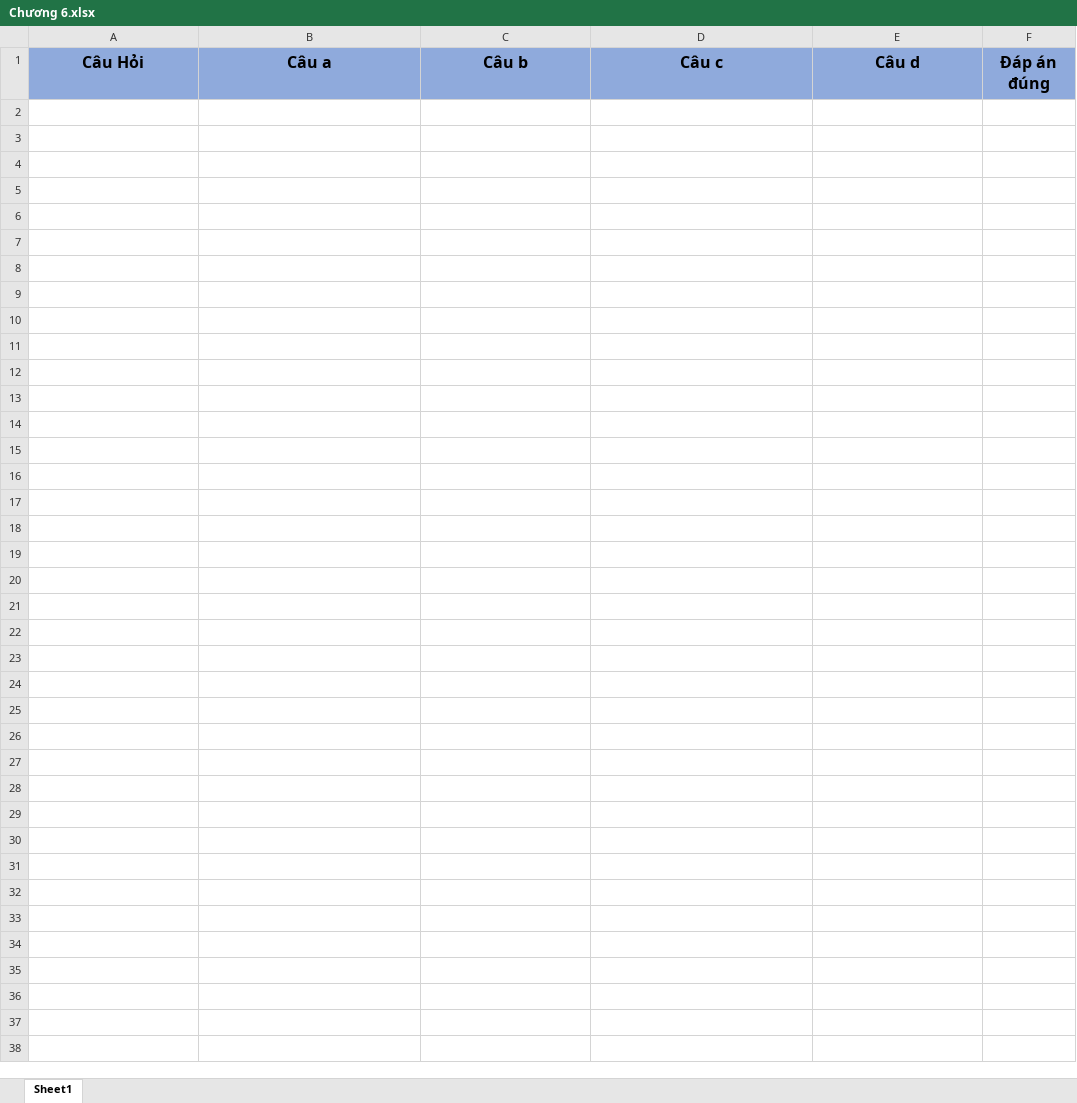
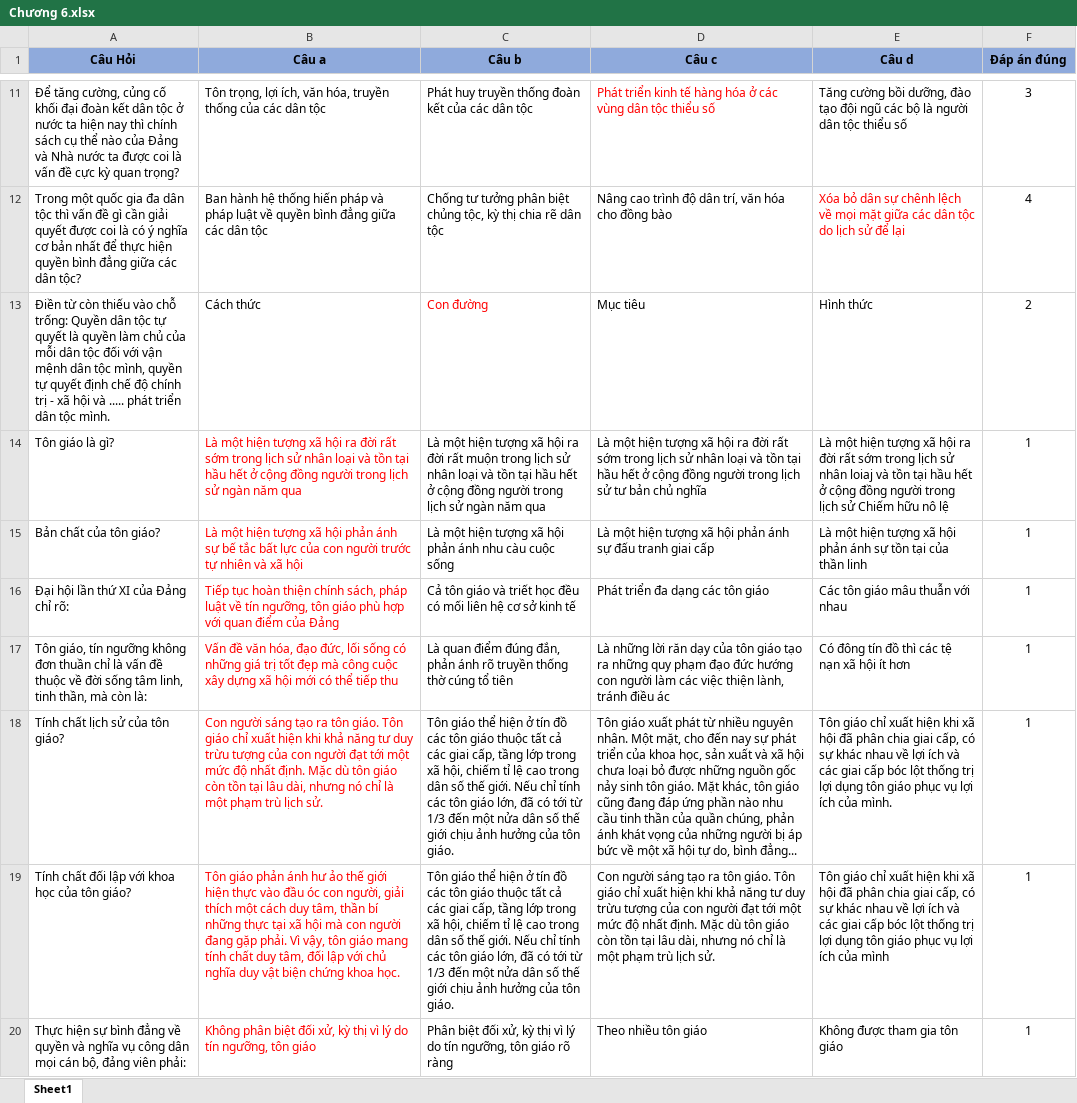
Before and after one commit to danggiakiet/Ung_Dung_On_Tap_Ly_Thuyet, an Excel workbook: Kiểm tra trắc nghiệm/Kiểm tra trắc nghiệm/bin/Debug/data/Chủ Nghĩa Xã Hội Khoa Học/Chương 6.xlsx, sheet Sheet1, drawn as a sheet; only a part is shown, gaps mark what is left out; values as stored, in another font and other column widths than the file's, no borders; the diff covers the shown part only; the diff names each change by its address in the sheet, - before the commit and + after, or states it on an @@ line.

```diff
--- a/Kiểm tra trắc nghiệm/Kiểm tra trắc nghiệm/bin/Debug/data/Chủ Nghĩa Xã Hội Khoa Học/Chương 6.xlsx (sheet Sheet1)
+++ b/Kiểm tra trắc nghiệm/Kiểm tra trắc nghiệm/bin/Debug/data/Chủ Nghĩa Xã Hội Khoa Học/Chương 6.xlsx (sheet Sheet1)
@@ A1:F1 text size: smaller @@
+row 11: Để tăng cường, củng cố khối đại đoàn kết dân tộc ở nước ta hiện nay thì chính sách cụ thể nào của Đảng và Nhà nước ta được coi là vấn đề cực kỳ quan trọng? | Tôn trọng, lợi ích, văn hóa, truyền thống của các dân tộc | Phát huy truyền thống đoàn kết của các dân tộc | Phát triển kinh tế hàng hóa ở các vùng dân tộc thiểu số | Tăng cường bồi dưỡng, đào tạo đội ngũ các bộ là người dân tộc thiểu số | 3
+row 12: Trong một quốc gia đa dân tộc thì vấn đề gì cần giải quyết được coi là có ý nghĩa cơ bản nhất để thực hiện quyền bình đẳng giữa các dân tộc? | Ban hành hệ thống hiến pháp và pháp luật về quyền bình đẳng giữa các dân tộc | Chống tư tưởng phân biệt chủng tộc, kỳ thị chia rẽ dân tộc | Nâng cao trình độ dân trí, văn hóa cho đồng bào | Xóa bỏ dân sự chênh lệch về mọi mặt giữa các dân tộc do lịch sử để lại | 4
+row 13: Điền từ còn thiếu vào chỗ trống: Quyền dân tộc tự quyết là quyền làm chủ của mỗi dân tộc đối với vận mệnh dân tộc mình, quyền tự quyết định chế độ chính trị - xã hội và ..... phát triển dân tộc mình. | Cách thức | Con đường | Mục tiêu | Hình thức | 2
+row 14: Tôn giáo là gì? | Là một hiện tượng xã hội ra đời rất sớm trong lịch sử nhân loại và tồn tại hầu hết ở cộng đồng người trong lịch sử ngàn năm qua | Là một hiện tượng xã hội ra đời rất muộn trong lịch sử nhân loại và tồn tại hầu hết ở cộng đồng người trong lịch sử ngàn năm qua | Là một hiện tượng xã hội ra đời rất sớm trong lịch sử nhân loại và tồn tại hầu hết ở cộng đồng người trong lịch sử tư bản chủ nghĩa | Là một hiện tượng xã hội ra đời rất sớm trong lịch sử nhân loiaj và tồn tại hầu hết ở cộng đồng người trong lịch sử Chiếm hữu nô lệ | 1
+row 15: Bản chất của tôn giáo? | Là một hiện tượng xã hội phản ánh sự bế tắc bất lực của con người trước tự nhiên và xã hội | Là một hiện tượng xã hội phản ánh nhu càu cuộc sống | Là một hiện tượng xã hội phản ánh sự đấu tranh giai cấp | Là một hiện tượng xã hội phản ánh sự tồn tại của thần linh | 1
+row 16: Đại hội lần thứ XI của Đảng chỉ rõ: | Tiếp tục hoàn thiện chính sách, pháp luật về tín ngưỡng, tôn giáo phù hợp với quan điểm của Đảng | Cả tôn giáo và triết học đều có mối liên hệ cơ sở kinh tế | Phát triển đa dạng các tôn giáo | Các tôn giáo mâu thuẫn với nhau | 1
+row 17: Tôn giáo, tín ngưỡng không đơn thuần chỉ là vấn đề thuộc về đời sống tâm linh, tinh thần, mà còn là: | Vấn đề văn hóa, đạo đức, lối sống có những giá trị tốt đẹp mà công cuộc xây dựng xã hội mới có thể tiếp thu | Là quan điểm đúng đắn, phản ánh rõ truyền thống thờ cúng tổ tiên | Là những lời răn dạy của tôn giáo tạo ra những quy phạm đạo đức hướng con người làm các việc thiện lành, tránh điều ác | Có đông tín đồ thì các tệ nạn xã hội ít hơn | 1
+row 18: Tính chất lịch sử của tôn giáo? | Con người sáng tạo ra tôn giáo. Tôn giáo chỉ xuất hiện khi khả năng tư duy trừu tượng của con người đạt tới một mức độ nhất định. Mặc dù tôn giáo còn tồn tại lâu dài, nhưng nó chỉ là một phạm trù lịch sử. | Tôn giáo thể hiện ở tín đồ các tôn giáo thuộc tất cả các giai cấp, tầng lớp trong xã hội, chiếm tỉ lệ cao trong dân số thế giới. Nếu chỉ tính các tôn giáo lớn, đã có tới từ 1/3 đến một nửa dân số thế giới chịu ảnh hưởng của tôn giáo. | Tôn giáo xuất phát từ nhiều nguyên nhân. Một mặt, cho đến nay sự phát triển của khoa học, sản xuất và xã hội chưa loại bỏ được những nguồn gốc nảy sinh tôn giáo. Mặt khác, tôn giáo cũng đang đáp ứng phần nào nhu cầu tinh thần của quần chúng, phản ánh khát vọng của những người bị áp bức về một xã hội tự do, bình đẳng... | Tôn giáo chỉ xuất hiện khi xã hội đã phân chia giai cấp, có sự khác nhau về lợi ích và các giai cấp bóc lột thống trị lợi dụng tôn giáo phục vụ lợi ích của mình. | 1
+row 19: Tính chất đối lập với khoa học của tôn giáo? | Tôn giáo phản ánh hư ảo thế giới hiện thực vào đầu óc con người, giải thích một cách duy tâm, thần bí những thực tại xã hội mà con người đang gặp phải. Vì vậy, tôn giáo mang tính chất duy tâm, đối lập với chủ nghĩa duy vật biện chứng khoa học. | Tôn giáo thể hiện ở tín đồ các tôn giáo thuộc tất cả các giai cấp, tầng lớp trong xã hội, chiếm tỉ lệ cao trong dân số thế giới. Nếu chỉ tính các tôn giáo lớn, đã có tới từ 1/3 đến một nửa dân số thế giới chịu ảnh hưởng của tôn giáo. | Con người sáng tạo ra tôn giáo. Tôn giáo chỉ xuất hiện khi khả năng tư duy trừu tượng của con người đạt tới một mức độ nhất định. Mặc dù tôn giáo còn tồn tại lâu dài, nhưng nó chỉ là một phạm trù lịch sử. | Tôn giáo chỉ xuất hiện khi xã hội đã phân chia giai cấp, có sự khác nhau về lợi ích và các giai cấp bóc lột thống trị lợi dụng tôn giáo phục vụ lợi ích của mình | 1
+row 20: Thực hiện sự bình đẳng về quyền và nghĩa vụ công dân mọi cán bộ, đảng viên phải: | Không phân biệt đối xử, kỳ thị vì lý do tín ngưỡng, tôn giáo | Phân biệt đối xử, kỳ thị vì lý do tín ngưỡng, tôn giáo rõ ràng | Theo nhiều tôn giáo | Không được tham gia tôn giáo | 1
```
Also changed, not shown: 9 added rows elsewhere in this sheet, Kiểm tra trắc nghiệm/Kiểm tra trắc nghiệm/bin/Debug/Câu hay làm sai/Chủ Nghĩa Xã Hội Khoa Học/Danh sách câu hỏi hay làm sai.xlsx, Kiểm tra trắc nghiệm/Kiểm tra trắc nghiệm/bin/Debug/data/Chủ Nghĩa Xã Hội Khoa Học/Chương 4.xlsx, 9 other files.
